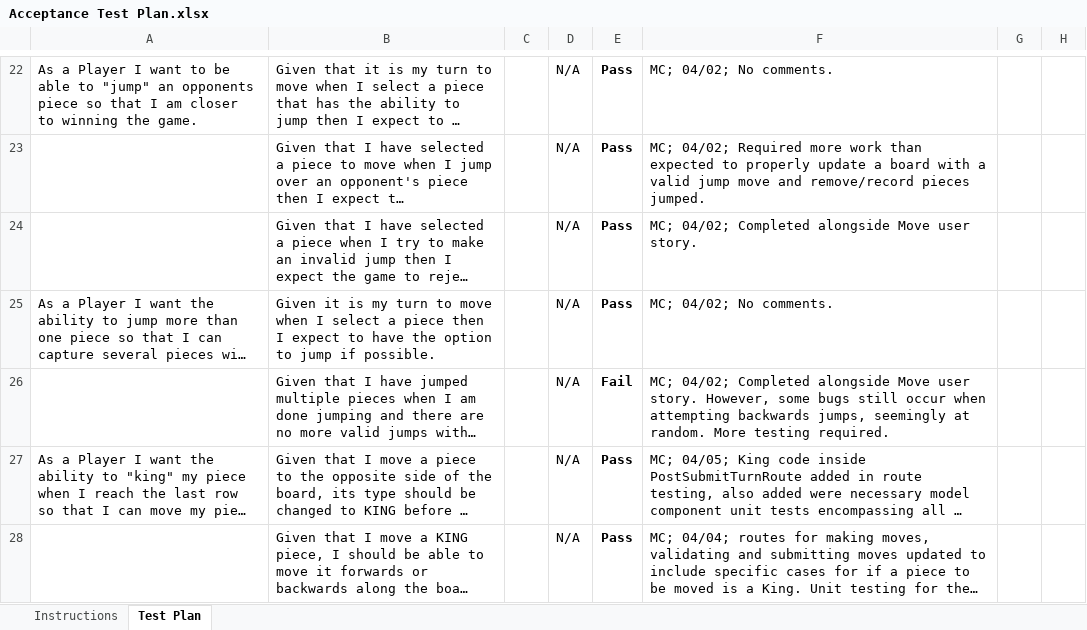
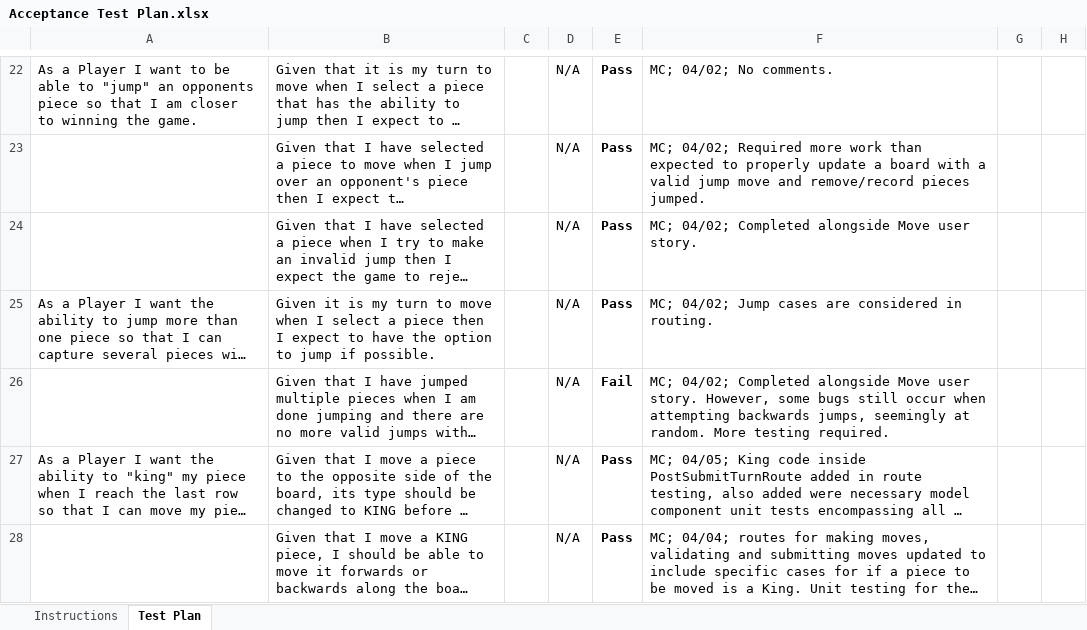
Before and after one commit to mcw7246/WebChecker, an Excel workbook: etc/Acceptance Test Plan.xlsx, sheet Test Plan, drawn as a sheet; only a part is shown, gaps mark what is left out; long unchanged cells end in …; values as stored, in another font and other column widths than the file's, no borders; conditional formats not drawn; the diff names each change by its address in the sheet, - before the commit and + after, or states it on an @@ line.

Commit message:
Sending completed AcceptanceTestPlan document

```diff
--- a/etc/Acceptance Test Plan.xlsx (sheet Test Plan)
+++ b/etc/Acceptance Test Plan.xlsx (sheet Test Plan)
-F25: MC; 04/02; No comments.
+F25: MC; 04/02; Jump cases are considered in routing.
```
